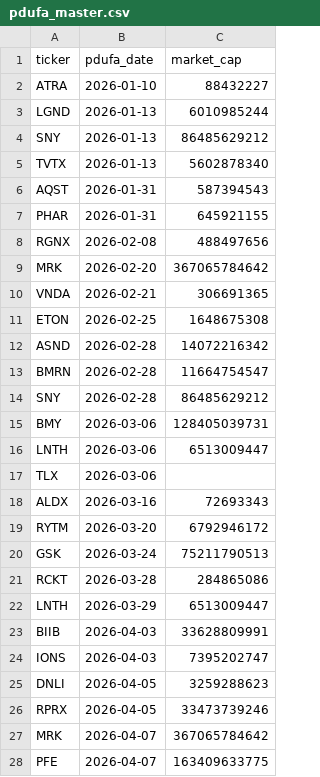
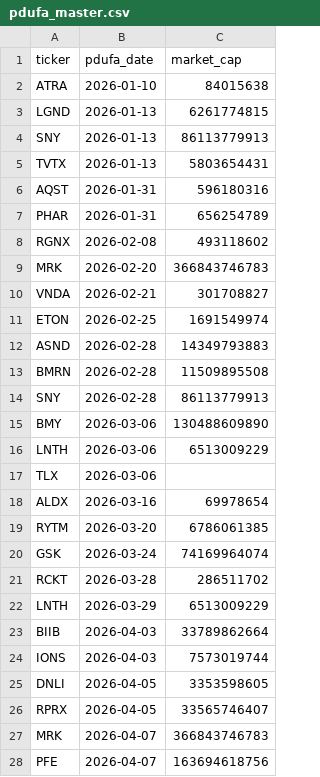
Before and after one commit to sbarak/PDUFA_Parser, a CSV file: Calendar Agent/data/pdufa_master.csv, drawn as a sheet; only a part is shown; the diff covers the shown part only.

Commit message:
chore: daily PDUFA update 2026-09-29T10:06:01Z

```diff
--- a/Calendar Agent/data/pdufa_master.csv
+++ b/Calendar Agent/data/pdufa_master.csv
@@ -1,28 +1,28 @@
 ticker,pdufa_date,market_cap
-ATRA,2026-01-10,88432227
-LGND,2026-01-13,6010985244
-SNY,2026-01-13,86485629212
-TVTX,2026-01-13,5602878340
-AQST,2026-01-31,587394543
-PHAR,2026-01-31,645921155
-RGNX,2026-02-08,488497656
-MRK,2026-02-20,367065784642
-VNDA,2026-02-21,306691365
-ETON,2026-02-25,1648675308
-ASND,2026-02-28,14072216342
-BMRN,2026-02-28,11664754547
-SNY,2026-02-28,86485629212
-BMY,2026-03-06,128405039731
-LNTH,2026-03-06,6513009447
+ATRA,2026-01-10,84015638
+LGND,2026-01-13,6261774815
+SNY,2026-01-13,86113779913
+TVTX,2026-01-13,5803654431
+AQST,2026-01-31,596180316
+PHAR,2026-01-31,656254789
+RGNX,2026-02-08,493118602
+MRK,2026-02-20,366843746783
+VNDA,2026-02-21,301708827
+ETON,2026-02-25,1691549974
+ASND,2026-02-28,14349793883
+BMRN,2026-02-28,11509895508
+SNY,2026-02-28,86113779913
+BMY,2026-03-06,130488609890
+LNTH,2026-03-06,6513009229
 TLX,2026-03-06,
-ALDX,2026-03-16,72693343
-RYTM,2026-03-20,6792946172
-GSK,2026-03-24,75211790513
-RCKT,2026-03-28,284865086
-LNTH,2026-03-29,6513009447
-BIIB,2026-04-03,33628809991
-IONS,2026-04-03,7395202747
-DNLI,2026-04-05,3259288623
-RPRX,2026-04-05,33473739246
-MRK,2026-04-07,367065784642
-PFE,2026-04-07,163409633775
+ALDX,2026-03-16,69978654
+RYTM,2026-03-20,6786061385
+GSK,2026-03-24,74169964074
+RCKT,2026-03-28,286511702
+LNTH,2026-03-29,6513009229
+BIIB,2026-04-03,33789862664
+IONS,2026-04-03,7573019744
+DNLI,2026-04-05,3353598605
+RPRX,2026-04-05,33565746407
+MRK,2026-04-07,366843746783
+PFE,2026-04-07,163694618756
```
Also changed, not shown: 1 added row and 105 edited cells elsewhere in this file.
